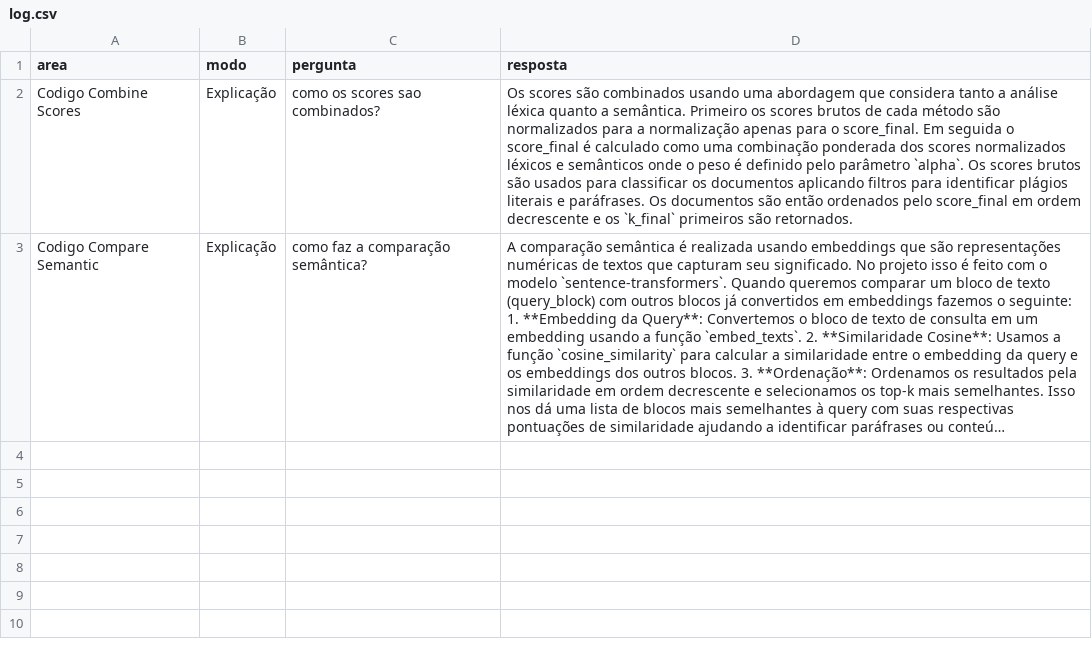
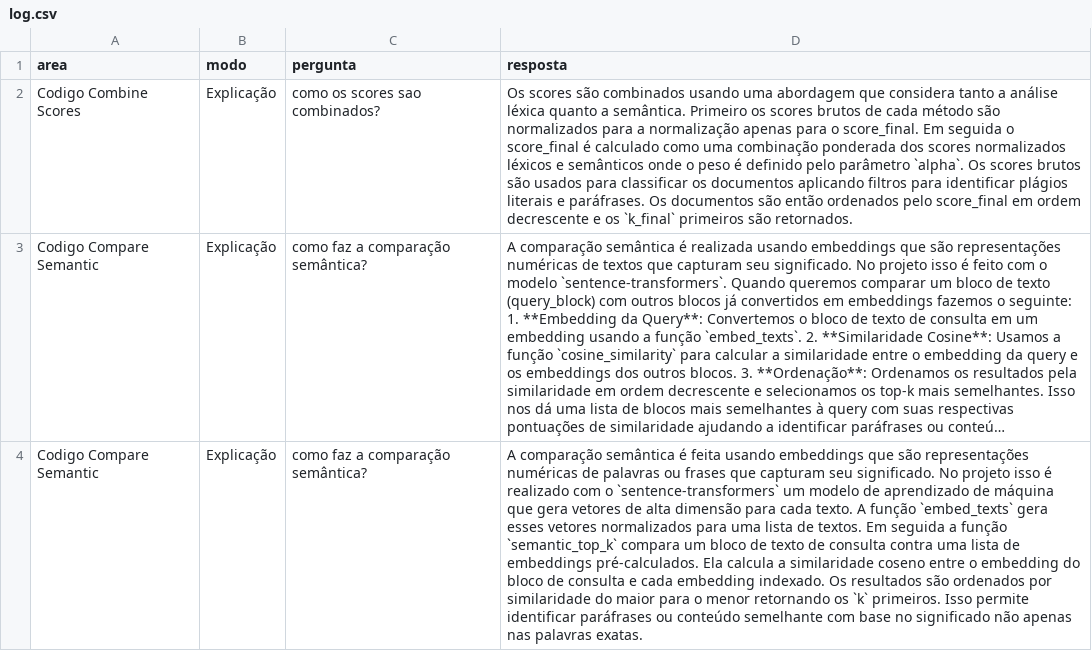
Before and after one commit to ethelbeluzzi/detector-plagio-parafrase-deploy, a CSV file: feedbacks/log.csv, drawn as a sheet; long unchanged cells end in …; the diff names each change by its address in the sheet, - before the commit and + after, or states it on an @@ line.

Commit message:
append chat history

```diff
--- a/feedbacks/log.csv
+++ b/feedbacks/log.csv
+row 4: Codigo Compare Semantic | Explicação | como faz a comparação semântica? | A comparação semântica é feita usando embeddings que são representações numéricas de palavras ou frases que capturam seu significado. No projeto isso é realizado com o `sentence-transformers` um modelo de aprendizado de máquina que gera vetores de alta dimensão para cada texto. A função `embed_texts` gera esses vetores normalizados para uma lista de textos. Em seguida a função `semantic_top_k` compara um bloco de texto de consulta contra uma lista de embeddings pré-calculados. Ela calcula a similaridade coseno entre o embedding do bloco de consulta e cada embedding indexado. Os resultados são ordenados por similaridade do maior para o menor retornando os `k` primeiros. Isso permite identificar paráfrases ou conteúdo semelhante com base no significado não apenas nas palavras exatas.
```
